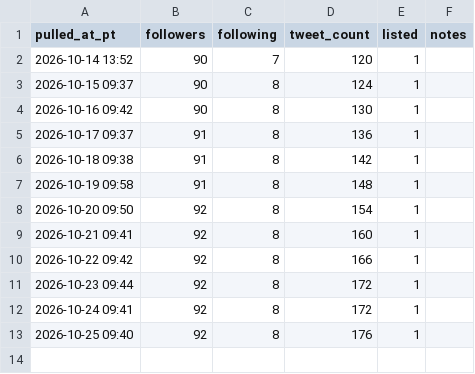
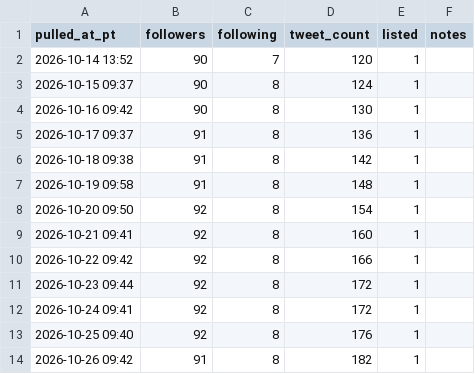
Before and after one commit to o1dstaRs/heroes-of-crypto-client, a CSV file: marketing/x/engagement/followers.csv, drawn as a sheet; the diff names each change by its address in the sheet, - before the commit and + after, or states it on an @@ line.

```diff
--- a/marketing/x/engagement/followers.csv
+++ b/marketing/x/engagement/followers.csv
+row 14: 2026-10-26 09:42 | 91 | 8 | 182 | 1
```
Also changed, not shown: marketing/x/engagement/posts.csv, 34 other files.
